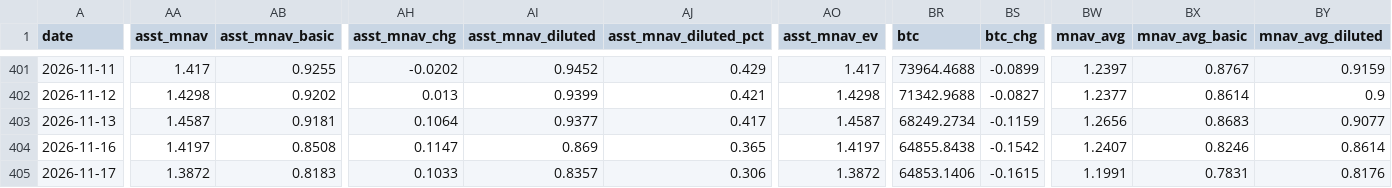
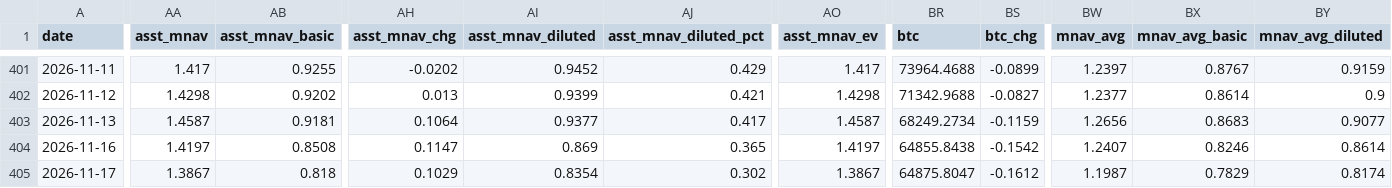
Before and after one commit to bobbyfarrell20/btc-treasury-dashboard, a CSV file: data/rows.csv, drawn as a sheet; only a part is shown, gaps mark what is left out; the diff covers the shown part only; the diff names each change by its address in the sheet, - before the commit and + after, or states it on an @@ line.

```diff
--- a/data/rows.csv
+++ b/data/rows.csv
-AA405 (asst_mnav): 1.3872
+AA405 (asst_mnav): 1.3867
-AB405 (asst_mnav_basic): 0.8183
+AB405 (asst_mnav_basic): 0.818
-AH405 (asst_mnav_chg): 0.1033
+AH405 (asst_mnav_chg): 0.1029
-AI405 (asst_mnav_diluted): 0.8357
+AI405 (asst_mnav_diluted): 0.8354
-AJ405 (asst_mnav_diluted_pct): 0.306
+AJ405 (asst_mnav_diluted_pct): 0.302
-AO405 (asst_mnav_ev): 1.3872
+AO405 (asst_mnav_ev): 1.3867
-BR405 (btc): 64853.1406
+BR405 (btc): 64875.8047
-BS405 (btc_chg): -0.1615
+BS405 (btc_chg): -0.1612
-BW405 (mnav_avg): 1.1991
+BW405 (mnav_avg): 1.1987
-BX405 (mnav_avg_basic): 0.7831
+BX405 (mnav_avg_basic): 0.7829
-BY405 (mnav_avg_diluted): 0.8176
+BY405 (mnav_avg_diluted): 0.8174
```
Also changed, not shown: 25 edited cells elsewhere in this file, 6 other files.
